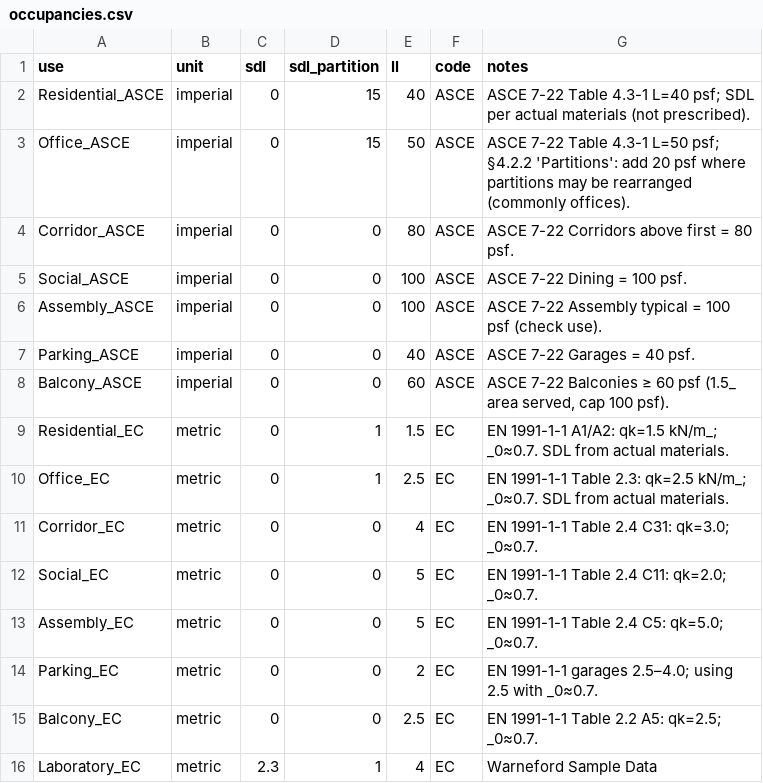
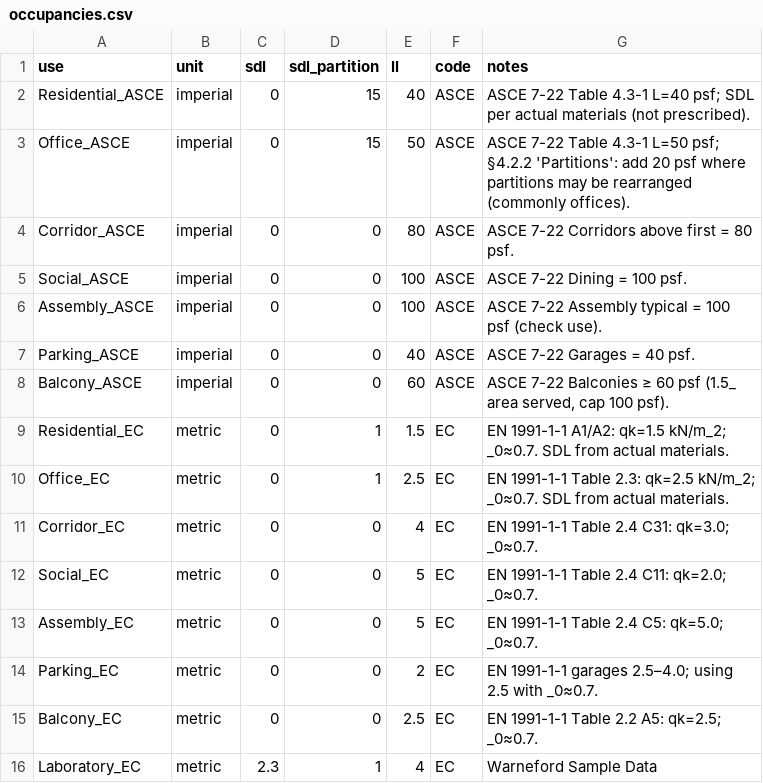
Before and after one commit to benjaminsalop/edca, a CSV file: inputs/source/presets/loads/occupancies.csv, drawn as a sheet.

```diff
--- a/inputs/source/presets/loads/occupancies.csv
+++ b/inputs/source/presets/loads/occupancies.csv
@@ -8,4 +8,4 @@ Parking_ASCE,imperial,0,0,40,ASCE,ASCE 7-22 Garages = 40 psf.
 Balcony_ASCE,imperial,0,0,60,ASCE,"ASCE 7-22 Balconies ≥ 60 psf (1.5_ area served, cap 100 psf)."
-Residential_EC,metric,0,1,1.5,EC,EN 1991-1-1 A1/A2: qk=1.5 kN/m_; _0≈0.7. SDL from actual materials.
-Office_EC,metric,0,1,2.5,EC,EN 1991-1-1 Table 2.3: qk=2.5 kN/m_; _0≈0.7. SDL from actual materials.
+Residential_EC,metric,0,1,1.5,EC,EN 1991-1-1 A1/A2: qk=1.5 kN/m_2; _0≈0.7. SDL from actual materials.
+Office_EC,metric,0,1,2.5,EC,EN 1991-1-1 Table 2.3: qk=2.5 kN/m_2; _0≈0.7. SDL from actual materials.
 Corridor_EC,metric,0,0,4,EC,EN 1991-1-1 Table 2.4 C31: qk=3.0; _0≈0.7.
```
Also changed, not shown: inputs/source/presets/materials/materials.csv, 4 other files.
